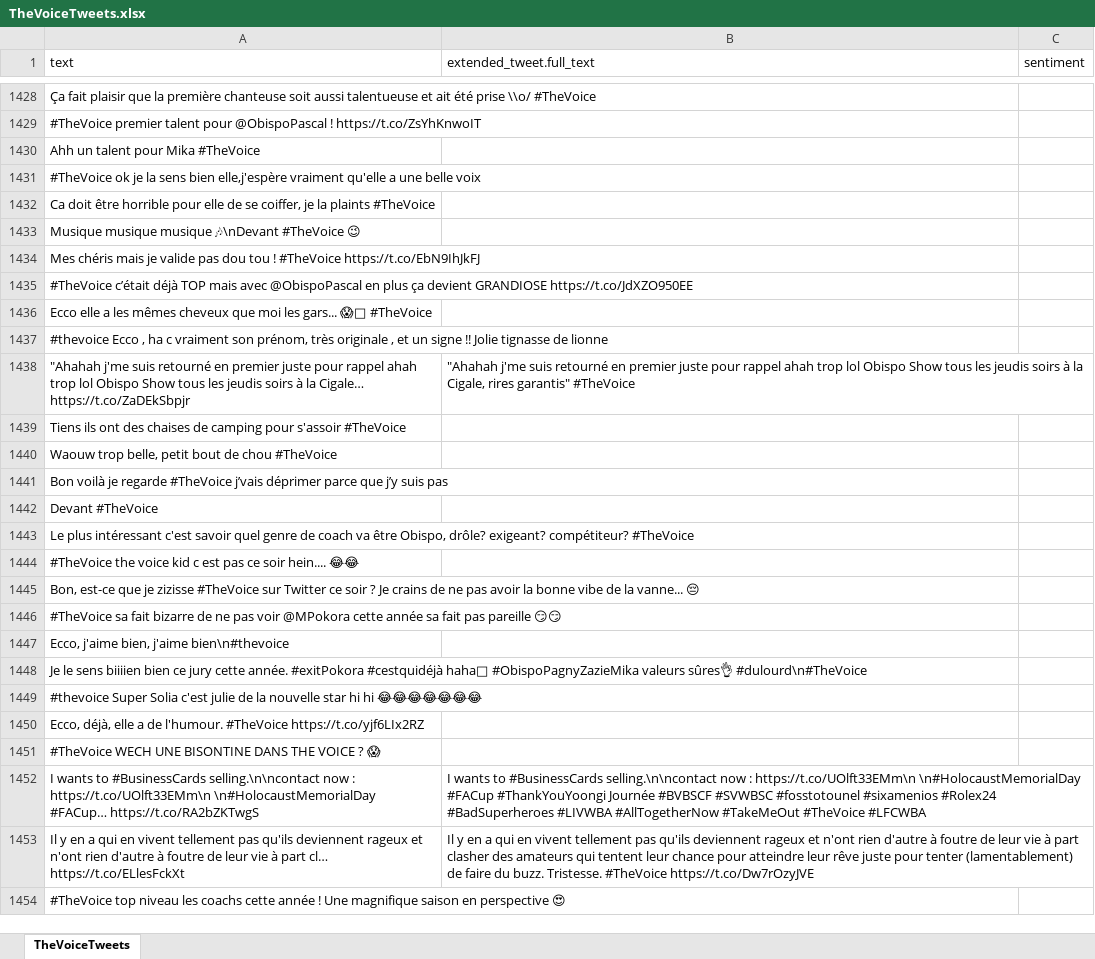
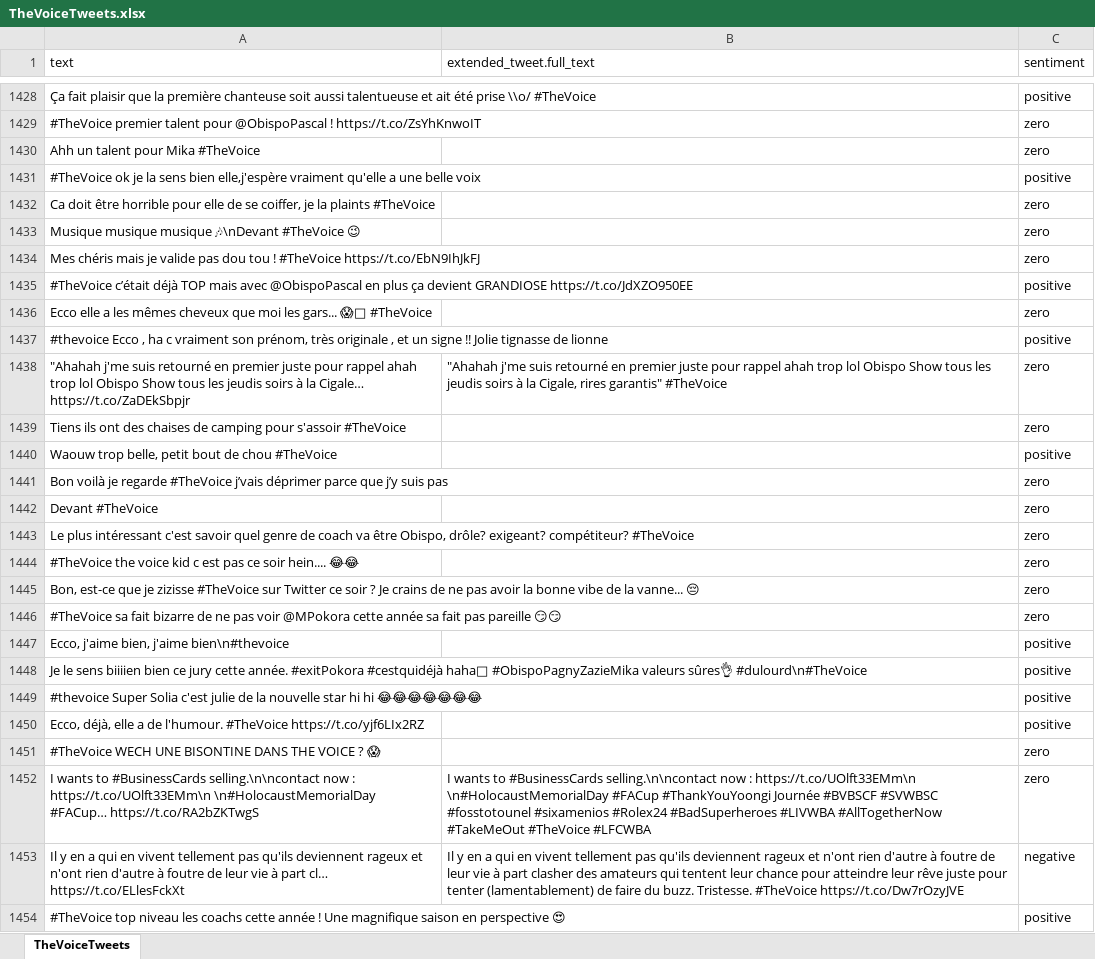
Before and after one commit to Jboulery/MLTwitter, an Excel workbook: TheVoiceTweets.xlsx, sheet TheVoiceTweets, drawn as a sheet; only a part is shown, gaps mark what is left out; values as stored, in another font and other column widths than the file's, no borders; the diff covers the shown part only; the diff names each change by its address in the sheet, - before the commit and + after, or states it on an @@ line.

Commit message:
Annontation tweets (1400-1600)

```diff
--- a/TheVoiceTweets.xlsx (sheet TheVoiceTweets)
+++ b/TheVoiceTweets.xlsx (sheet TheVoiceTweets)
-C1428 (sentiment): (empty)
+C1428 (sentiment): positive
-C1429:C1430 (sentiment): (empty)
+C1429:C1430 (sentiment): zero
-C1431 (sentiment): (empty)
+C1431 (sentiment): positive
-C1432:C1434 (sentiment): (empty)
+C1432:C1434 (sentiment): zero
-C1435 (sentiment): (empty)
+C1435 (sentiment): positive
-C1436 (sentiment): (empty)
+C1436 (sentiment): zero
-C1437 (sentiment): (empty)
+C1437 (sentiment): positive
-C1438:C1439 (sentiment): (empty)
+C1438:C1439 (sentiment): zero
-C1440 (sentiment): (empty)
+C1440 (sentiment): positive
-C1441:C1446 (sentiment): (empty)
+C1441:C1446 (sentiment): zero
-C1447:C1450 (sentiment): (empty)
+C1447:C1450 (sentiment): positive
-C1451:C1452 (sentiment): (empty)
+C1451:C1452 (sentiment): zero
-C1453 (sentiment): (empty)
+C1453 (sentiment): negative
-C1454 (sentiment): (empty)
+C1454 (sentiment): positive
```
Also changed, not shown: 174 edited cells elsewhere in this sheet.
